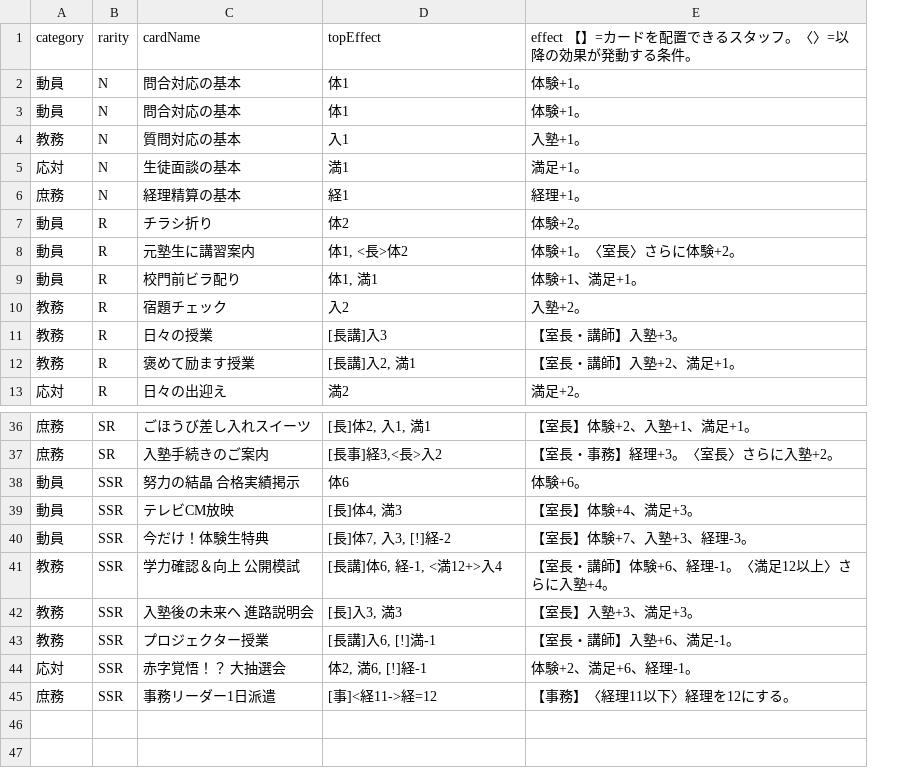
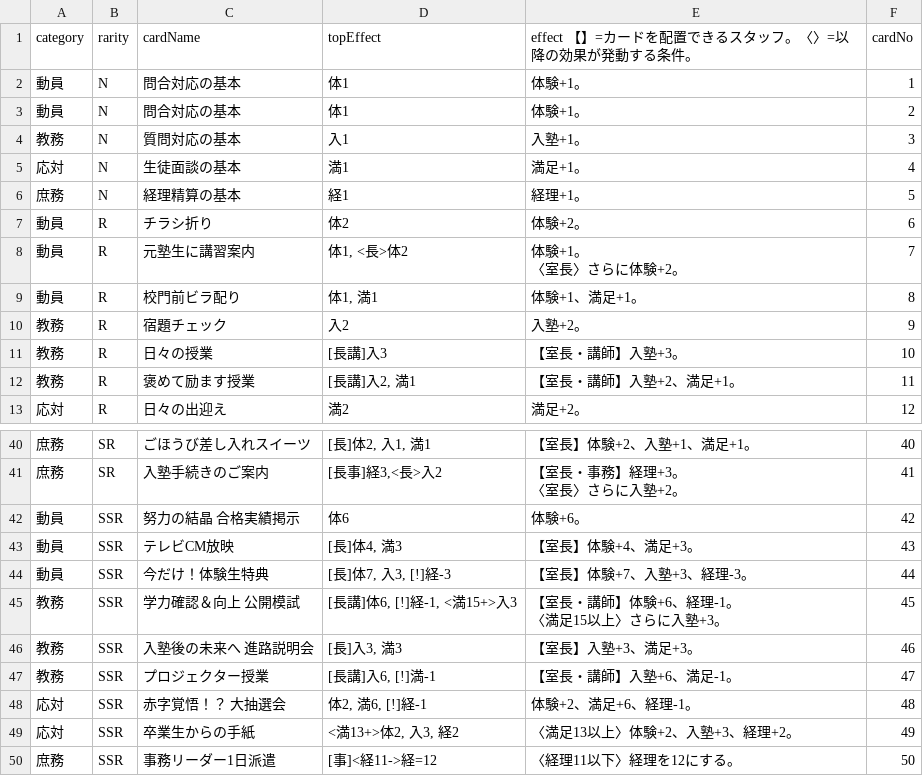
Before and after one commit to SekieiJP/CdG-Spring-dev, a CSV file: game/data/cards_fresh_old.csv, drawn as a sheet; only a part is shown, gaps mark what is left out; addresses are those after the commit; ↵ is a line break in a cell; the diff covers the shown part only; the diff names each change by its address in the sheet, - before the commit and + after, or states it on an @@ line.

Commit message:
Fix multiline card effects and release notes

```diff
--- a/game/data/cards_fresh_old.csv
+++ b/game/data/cards_fresh_old.csv
+column F (cardNo), rows 2-13: 1 | 2 | 3 | 4 | 5 | 6 | 7 | 8 | 9 | 10 | 11 | 12; rows 40-48: 40 | 41 | 42 | 43 | 44 | 45 | 46 | 47 | 48; row 50: 50
-E8: 体験+1。〈室長〉さらに体験+2。
+E8: 体験+1。 ↵ 〈室長〉さらに体験+2。
-E41: 【室長・事務】経理+3。〈室長〉さらに入塾+2。
+E41: 【室長・事務】経理+3。 ↵ 〈室長〉さらに入塾+2。
-D44 (topEffect): [長]体7, 入3, [!]経-2
+D44 (topEffect): [長]体7, 入3, [!]経-3
-D45 (topEffect): [長講]体6, 経-1, <満12+>入4
+D45 (topEffect): [長講]体6, [!]経-1, <満15+>入3
-E45: 【室長・講師】体験+6、経理-1。〈満足12以上〉さらに入塾+4。
+E45: 【室長・講師】体験+6、経理-1。 ↵ 〈満足15以上〉さらに入塾+3。
+row 49: 応対 | SSR | 卒業生からの手紙 | <満13+>体2, 入3, 経2 | 〈満足13以上〉体験+2、入塾+3、経理+2。 | 49
-E50: 【事務】〈経理11以下〉経理を12にする。
+E50: 〈経理11以下〉経理を12にする。
```
Also changed, not shown: 4 added rows and 16 edited cells elsewhere in this file, game/data/cards_pro_old.csv, 6 other files.
